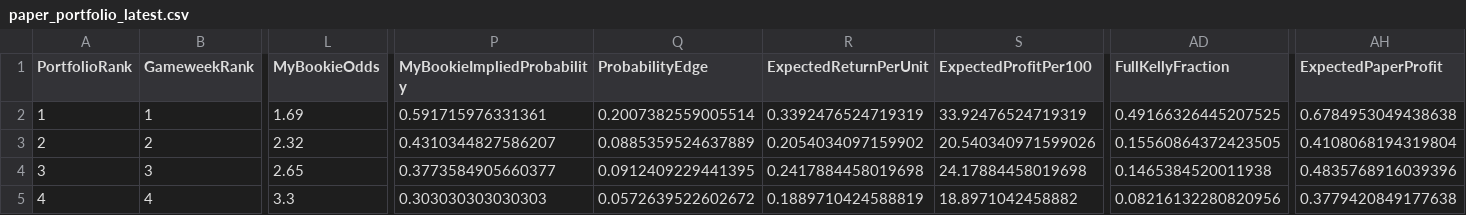
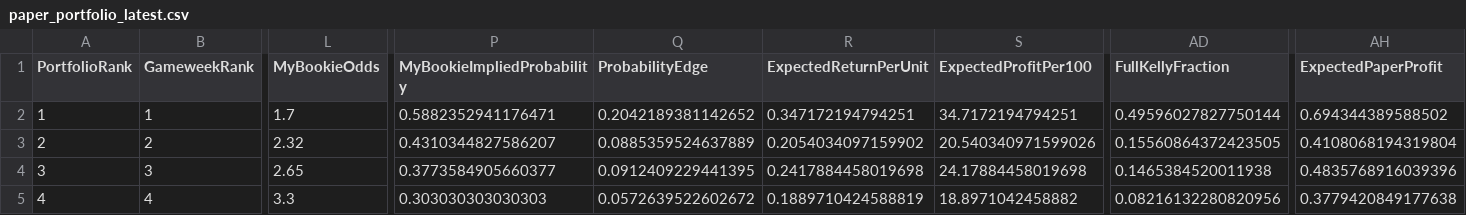
Before and after one commit to mkcesc1988/epl-prediction-engine, a CSV file: data/processed/paper_portfolio_latest.csv, drawn as a sheet; only a part is shown, gaps mark what is left out; the diff names each change by its address in the sheet, - before the commit and + after, or states it on an @@ line.

```diff
--- a/data/processed/paper_portfolio_latest.csv
+++ b/data/processed/paper_portfolio_latest.csv
-L2 (MyBookieOdds): 1.69
+L2 (MyBookieOdds): 1.7
-P2 (MyBookieImpliedProbability): 0.591715976331361
+P2 (MyBookieImpliedProbability): 0.5882352941176471
-Q2 (ProbabilityEdge): 0.2007382559005514
+Q2 (ProbabilityEdge): 0.2042189381142652
-R2 (ExpectedReturnPerUnit): 0.3392476524719319
+R2 (ExpectedReturnPerUnit): 0.347172194794251
-S2 (ExpectedProfitPer100): 33.92476524719319
+S2 (ExpectedProfitPer100): 34.7172194794251
-AD2 (FullKellyFraction): 0.49166326445207525
+AD2 (FullKellyFraction): 0.49596027827750144
-AH2 (ExpectedPaperProfit): 0.6784953049438638
+AH2 (ExpectedPaperProfit): 0.694344389588502
```
Also changed, not shown: data/history/clv_report.csv, data/history/prediction_history.csv, 3 other files.
